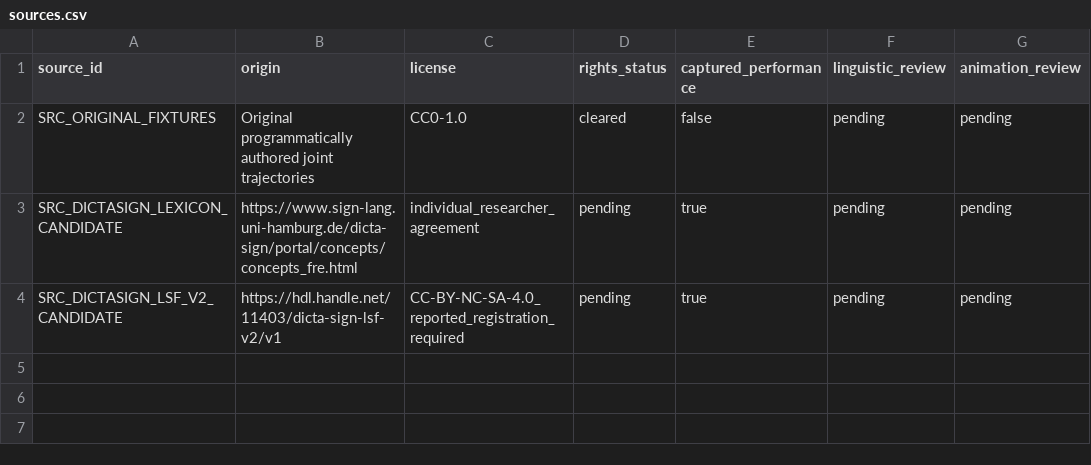
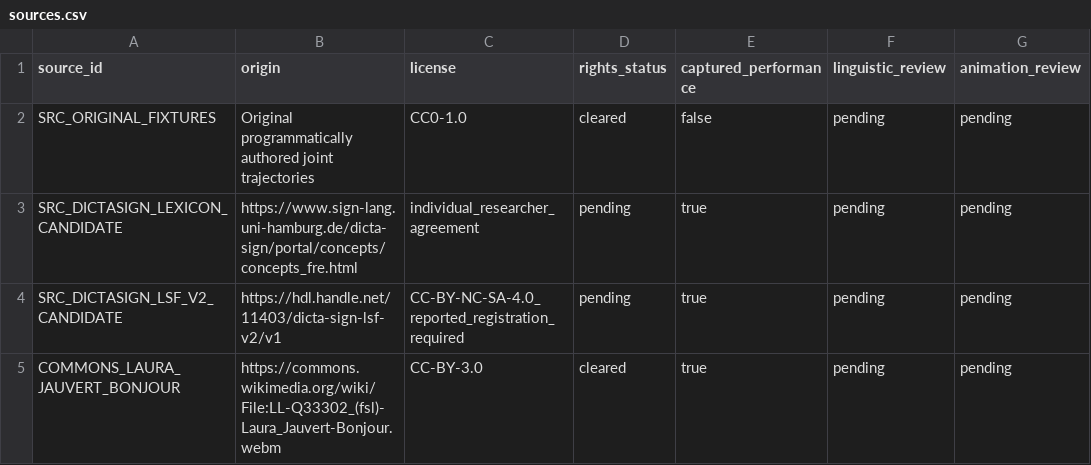
Before and after one commit to Yassinecoder06/Forum_Hackathon, a CSV file: data/sources.csv, drawn as a sheet; the diff names each change by its address in the sheet, - before the commit and + after, or states it on an @@ line.

Commit message:
Replace fixture-only studio with real capture audio inference and attributed LSF playback

```diff
--- a/data/sources.csv
+++ b/data/sources.csv
+row 5: COMMONS_LAURA_JAUVERT_BONJOUR | https://commons.wikimedia.org/wiki/File:LL-Q33302_(fsl)-Laura_Jauvert-Bonjour.webm | CC-BY-3.0 | cleared | true | pending | pending
```
Also changed, not shown: 46 other files.
